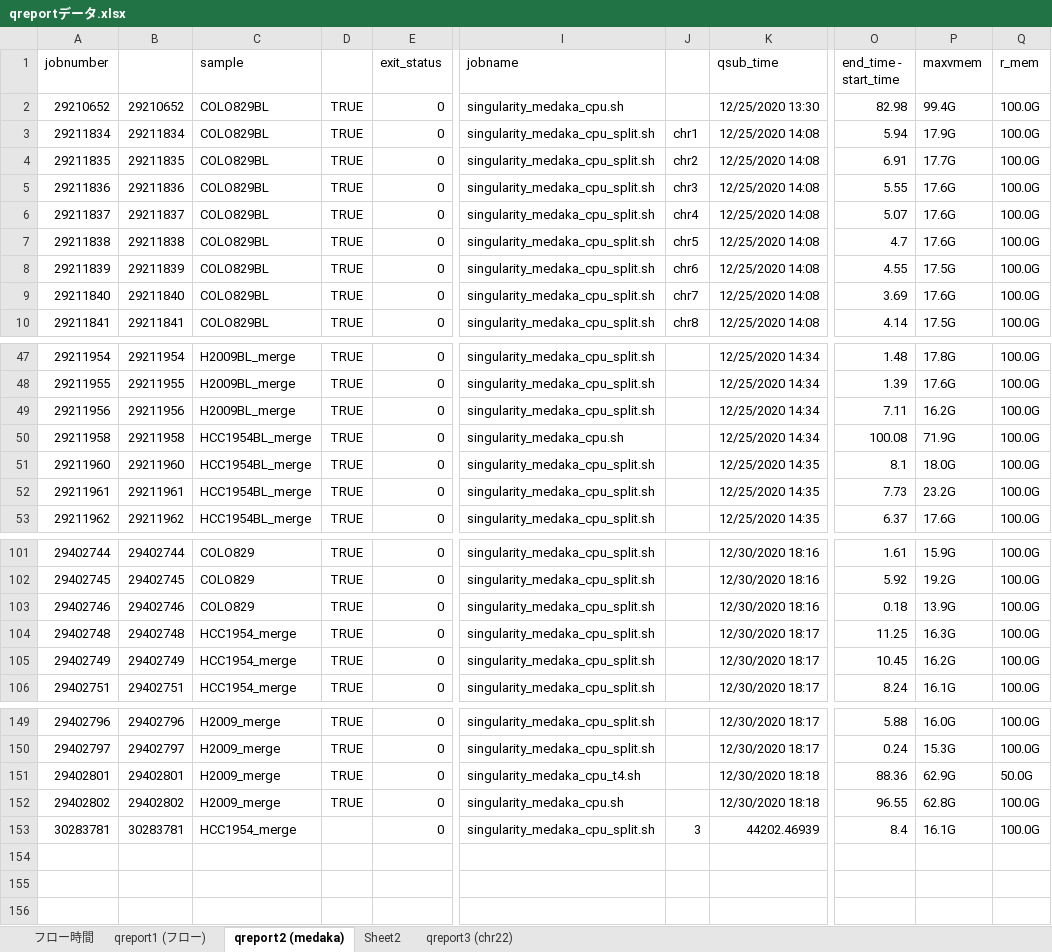
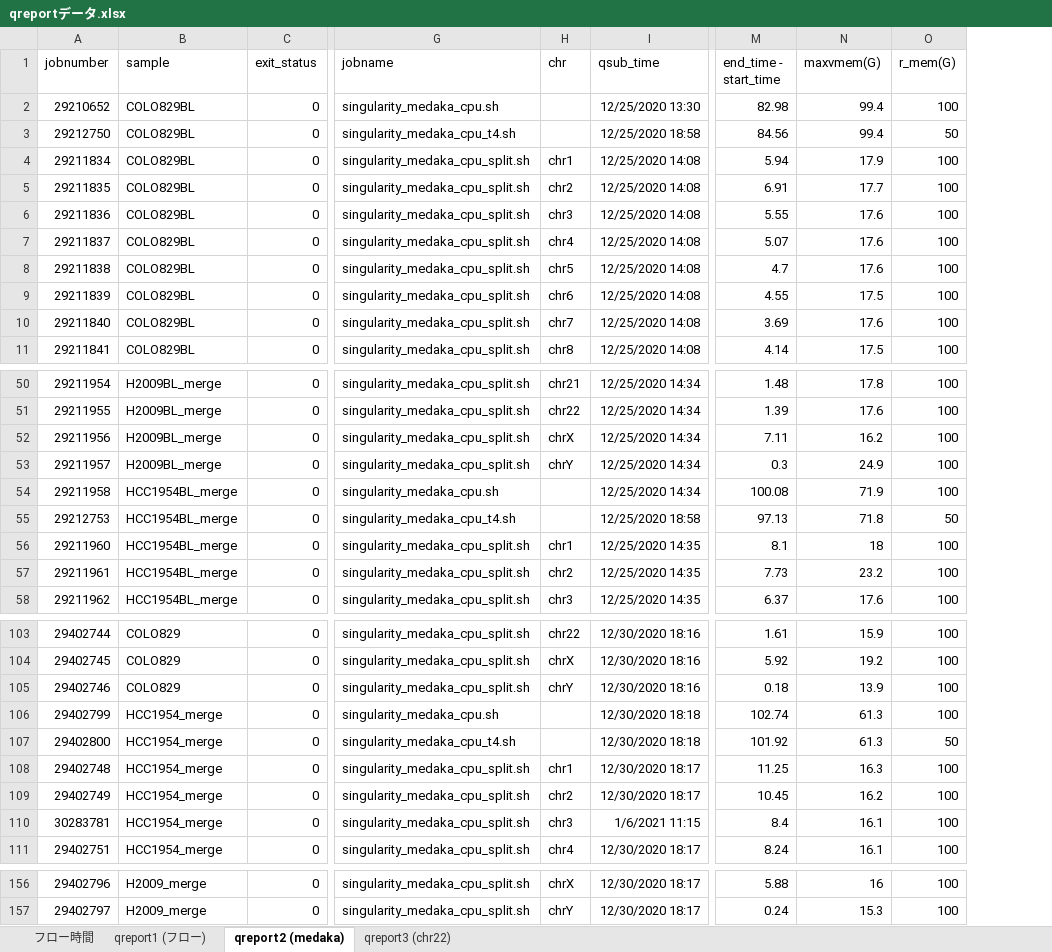
Before and after one commit to aokad/dropbox_paper_scripts, an Excel workbook: nanopore_pipeline_type1/data/qreportデータ.xlsx, sheet qreport2 (medaka), drawn as a sheet; only a part is shown, gaps mark what is left out; values as stored, in another font and other column widths than the file's, no borders; removed rows and columns are numbered as before the commit, all else as after; rows hold the shown columns only; the diff covers the shown part only; the diff names each change by its address in the sheet, - before the commit and + after, or states it on an @@ line.

```diff
--- a/nanopore_pipeline_type1/data/qreportデータ.xlsx (sheet qreport2 (medaka))
+++ b/nanopore_pipeline_type1/data/qreportデータ.xlsx (sheet qreport2 (medaka))
-sheet tab: Sheet2
-column B, rows 2-10: 29210652 | 29211834 | 29211835 | 29211836 | 29211837 | 29211838 | 29211839 | 29211840 | 29211841; rows 47-53: 29211954 | 29211955 | 29211956 | 29211958 | 29211960 | 29211961 | 29211962; rows 101-106: 29402744 | 29402745 | 29402746 | 29402748 | 29402749 | 29402751; rows 149-150: 29402796 | 29402797
-column D, rows 2-10: all TRUE; rows 47-53: all TRUE; rows 101-106: all TRUE; rows 149-150: TRUE | TRUE
-column J, rows 3-10: chr1 | chr2 | chr3 | chr4 | chr5 | chr6 | chr7 | chr8
+column H (chr), rows 4-11: chr1 | chr2 | chr3 | chr4 | chr5 | chr6 | chr7 | chr8; rows 50-52: chr21 | chr22 | chrX; rows 56-58: chr1 | chr2 | chr3; rows 103-105: chr22 | chrX | chrY; rows 108-109: chr1 | chr2; row 111: chr4; rows 156-157: chrX | chrY
-column P (maxvmem), rows 2-10: 99.4G | 17.9G | 17.7G | 17.6G | 17.6G | 17.6G | 17.5G | 17.6G | 17.5G; rows 47-53: 17.8G | 17.6G | 16.2G | 71.9G | 18.0G | 23.2G | 17.6G; rows 101-106: 15.9G | 19.2G | 13.9G | 16.3G | 16.2G | 16.1G; rows 149-150: 16.0G | 15.3G
-column Q (r_mem), rows 2-10: all 100.0G; rows 47-53: all 100.0G; rows 101-106: all 100.0G; rows 149-150: 100.0G | 100.0G
+column N (maxvmem(G)), row 2: 99.4; rows 4-11: 17.9 | 17.7 | 17.6 | 17.6 | 17.6 | 17.5 | 17.6 | 17.5; rows 50-52: 17.8 | 17.6 | 16.2; row 54: 71.9; rows 56-58: 18 | 23.2 | 17.6; rows 103-105: 15.9 | 19.2 | 13.9; rows 108-109: 16.3 | 16.2; row 111: 16.1; rows 156-157: 16 | 15.3
+column O (r_mem(G)), row 2: 100; rows 4-11: all 100; rows 50-52: all 100; row 54: 100; rows 56-58: all 100; rows 103-105: all 100; rows 108-109: 100 | 100; row 111: 100; rows 156-157: 100 | 100
@@ row 75 moved to row 3: 29212750 @@
+row 53: 29211957 | H2009BL_merge | 0 | singularity_medaka_cpu_split.sh | chrY | 12/25/2020 14:34 | 0.3 | 24.9 | 100
@@ row 77 moved to row 55: 29212753 @@
+row 106: 29402799 | HCC1954_merge | 0 | singularity_medaka_cpu.sh |  | 12/30/2020 18:18 | 102.74 | 61.3 | 100
+row 107: 29402800 | HCC1954_merge | 0 | singularity_medaka_cpu_t4.sh |  | 12/30/2020 18:18 | 101.92 | 61.3 | 50
+row 110: 30283781 | HCC1954_merge | 0 | singularity_medaka_cpu_split.sh | chr3 | 1/6/2021 11:15 | 8.4 | 16.1 | 100
@@ row 151 moved to row 133: 29402801 @@
@@ row 152 moved to row 132: 29402802 @@
-row 153: 30283781 | 30283781 | HCC1954_merge |  | 0 | singularity_medaka_cpu_split.sh | 3 | 44202.46939 | 8.4 | 16.1G | 100.0G
```
Also changed, not shown: 1 added row and 2 moved rows elsewhere in this sheet, nanopore_pipeline_type1/data/medaka処理時間データ.xlsx.
